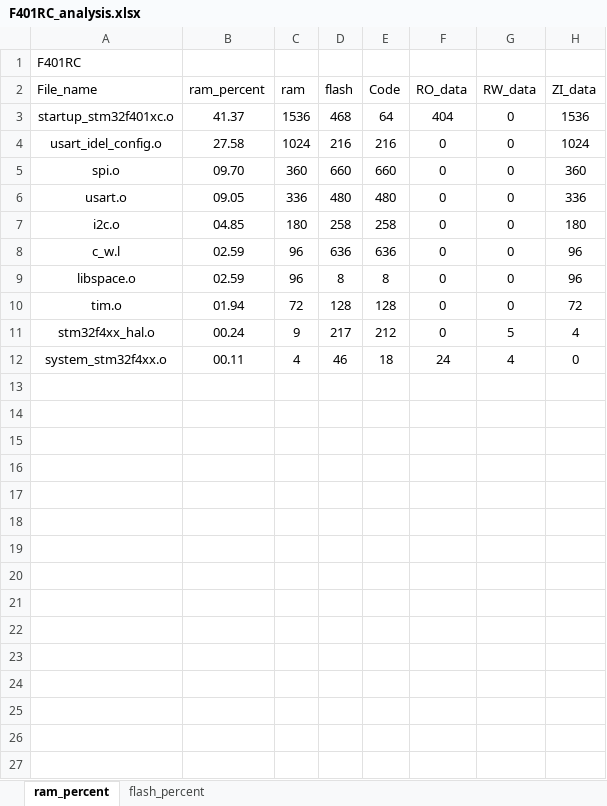
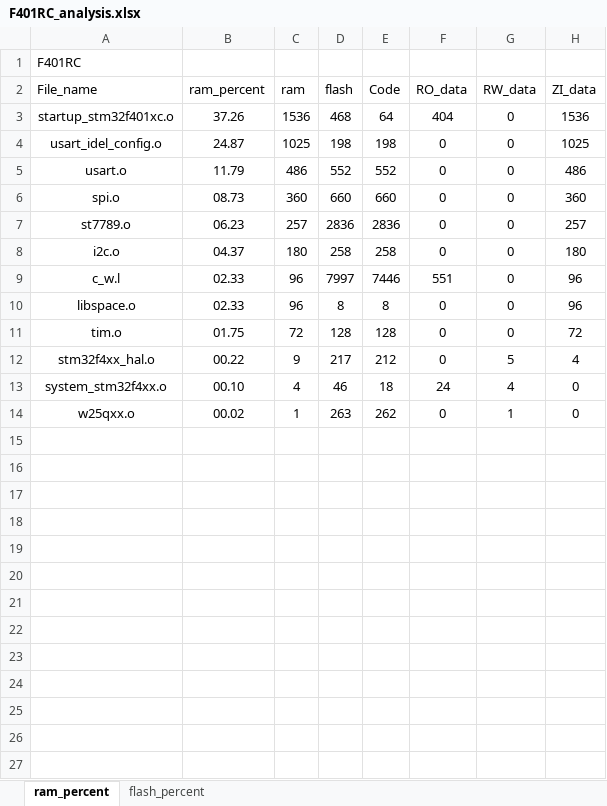
Before and after one commit to hhh2629/401RCT6, an Excel workbook: MDK-ARM/F401RC_analysis.xlsx, sheet ram_percent, drawn as a sheet; only a part is shown; the shorter side is filled out with more unchanged rows; values as stored, in another font and other column widths than the file's, no borders; charts and pictures and table styles not drawn; removed rows and columns are numbered as before the commit, all else as after; the diff covers the shown part only; the diff names each change by its address in the sheet, - before the commit and + after, or states it on an @@ line.

```diff
--- a/MDK-ARM/F401RC_analysis.xlsx (sheet ram_percent)
+++ b/MDK-ARM/F401RC_analysis.xlsx (sheet ram_percent)
-B3 (ram_percent): 41.37
+B3 (ram_percent): 37.26
-B4 (ram_percent): 27.58
+B4 (ram_percent): 24.87
-C4 (ram): 1024
+C4 (ram): 1025
-D4 (flash): 216
+D4 (flash): 198
-E4 (Code): 216
+E4 (Code): 198
-H4 (ZI_data): 1024
+H4 (ZI_data): 1025
+row 5: usart.o | 11.79 | 486 | 552 | 552 | 0 | 0 | 486
-B6 (ram_percent): 09.70
+B6 (ram_percent): 08.73
-row 6: usart.o | 09.05 | 336 | 480 | 480 | 0 | 0 | 336
+row 7: st7789.o | 06.23 | 257 | 2836 | 2836 | 0 | 0 | 257
-B8 (ram_percent): 04.85
+B8 (ram_percent): 04.37
-B9:B10 (ram_percent): 02.59
+B9:B10 (ram_percent): 02.33
-D9 (flash): 636
+D9 (flash): 7997
-E9 (Code): 636
+E9 (Code): 7446
-F9 (RO_data): 0
+F9 (RO_data): 551
-B11 (ram_percent): 01.94
+B11 (ram_percent): 01.75
-B12 (ram_percent): 00.24
+B12 (ram_percent): 00.22
-B13 (ram_percent): 00.11
+B13 (ram_percent): 00.10
+row 14: w25qxx.o | 00.02 | 1 | 263 | 262 | 0 | 1 | 0
+row 15: (empty)
+row 16: (empty)
+row 17: (empty)
+row 18: (empty)
+row 19: (empty)
+row 20: (empty)
+row 21: (empty)
+row 22: (empty)
+row 23: (empty)
+row 24: (empty)
+row 25: (empty)
+row 26: (empty)
+row 27: (empty)
```
Also changed, not shown: 45 added rows elsewhere in this sheet, sheet flash_percent, charts or pictures, 33 other files.
